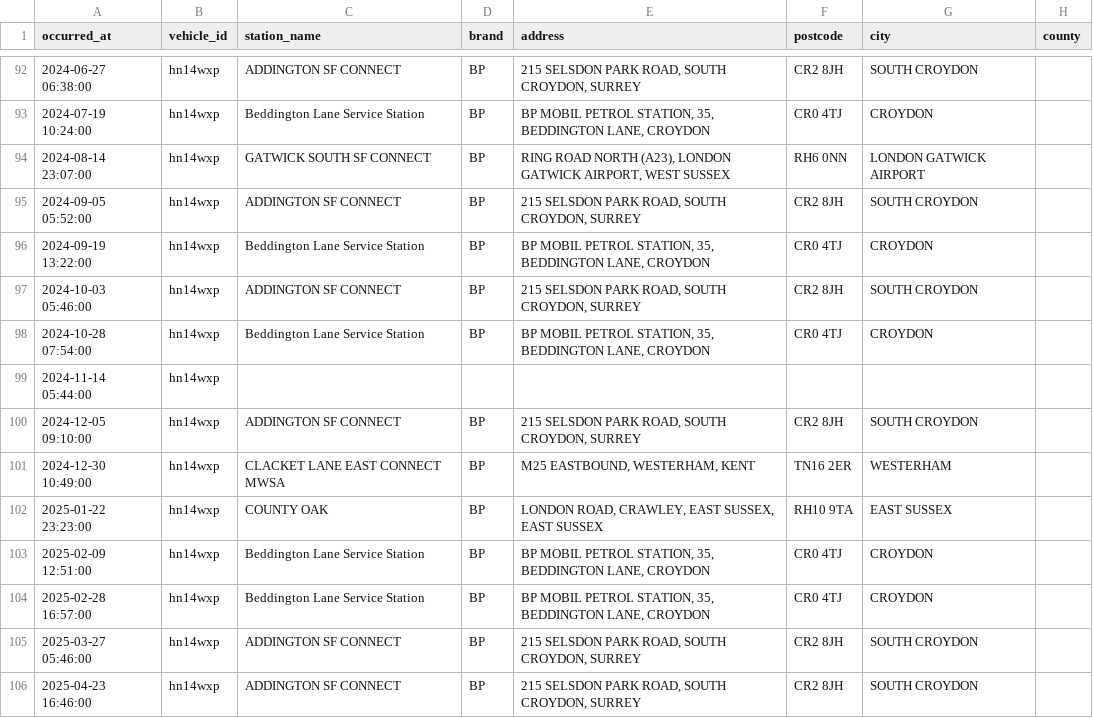
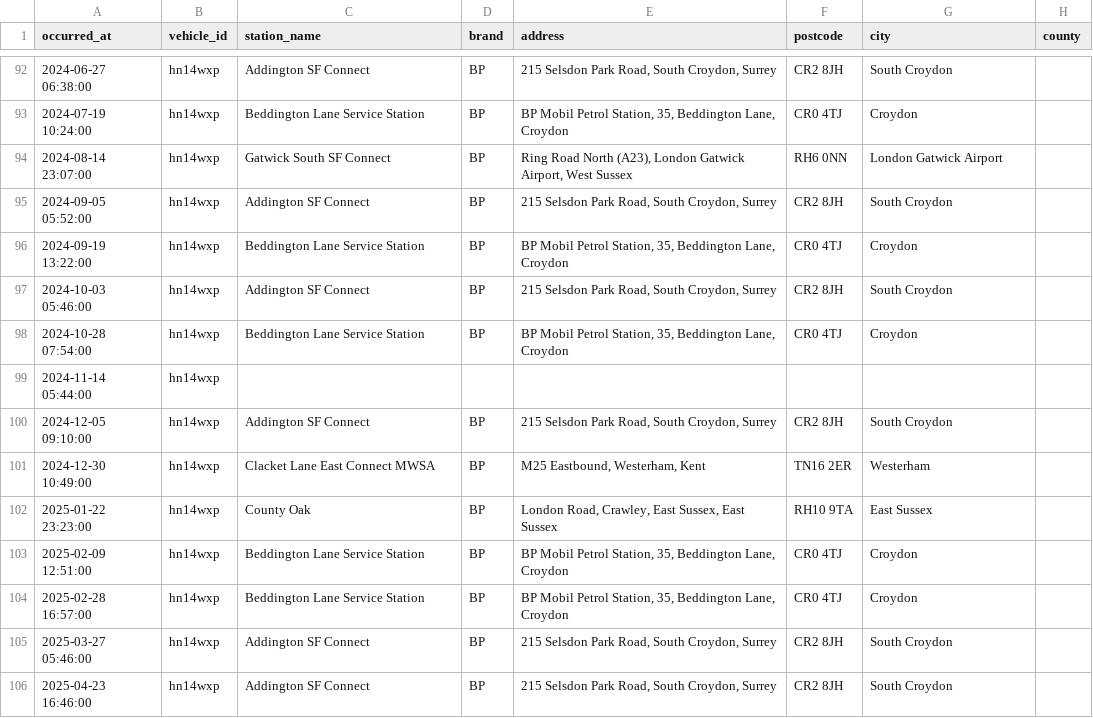
Before and after one commit to tdrayson/taylordrayson, a CSV file: data/fuel.csv, drawn as a sheet; only a part is shown, gaps mark what is left out; the diff covers the shown part only; the diff names each change by its address in the sheet, - before the commit and + after, or states it on an @@ line.

```diff
--- a/data/fuel.csv
+++ b/data/fuel.csv
-C92 (station_name): ADDINGTON SF CONNECT
+C92 (station_name): Addington SF Connect
-E92 (address): 215 SELSDON PARK ROAD, SOUTH CROYDON, SURREY
+E92 (address): 215 Selsdon Park Road, South Croydon, Surrey
-G92 (city): SOUTH CROYDON
+G92 (city): South Croydon
-E93 (address): BP MOBIL PETROL STATION, 35, BEDDINGTON LANE, CROYDON
+E93 (address): BP Mobil Petrol Station, 35, Beddington Lane, Croydon
-G93 (city): CROYDON
+G93 (city): Croydon
-C94 (station_name): GATWICK SOUTH SF CONNECT
+C94 (station_name): Gatwick South SF Connect
-E94 (address): RING ROAD NORTH (A23), LONDON GATWICK AIRPORT, WEST SUSSEX
+E94 (address): Ring Road North (A23), London Gatwick Airport, West Sussex
-G94 (city): LONDON GATWICK AIRPORT
+G94 (city): London Gatwick Airport
-C95 (station_name): ADDINGTON SF CONNECT
+C95 (station_name): Addington SF Connect
-E95 (address): 215 SELSDON PARK ROAD, SOUTH CROYDON, SURREY
+E95 (address): 215 Selsdon Park Road, South Croydon, Surrey
-G95 (city): SOUTH CROYDON
+G95 (city): South Croydon
-E96 (address): BP MOBIL PETROL STATION, 35, BEDDINGTON LANE, CROYDON
+E96 (address): BP Mobil Petrol Station, 35, Beddington Lane, Croydon
-G96 (city): CROYDON
+G96 (city): Croydon
-C97 (station_name): ADDINGTON SF CONNECT
+C97 (station_name): Addington SF Connect
-E97 (address): 215 SELSDON PARK ROAD, SOUTH CROYDON, SURREY
+E97 (address): 215 Selsdon Park Road, South Croydon, Surrey
-G97 (city): SOUTH CROYDON
+G97 (city): South Croydon
-E98 (address): BP MOBIL PETROL STATION, 35, BEDDINGTON LANE, CROYDON
+E98 (address): BP Mobil Petrol Station, 35, Beddington Lane, Croydon
-G98 (city): CROYDON
+G98 (city): Croydon
-C100 (station_name): ADDINGTON SF CONNECT
+C100 (station_name): Addington SF Connect
-E100 (address): 215 SELSDON PARK ROAD, SOUTH CROYDON, SURREY
+E100 (address): 215 Selsdon Park Road, South Croydon, Surrey
-G100 (city): SOUTH CROYDON
+G100 (city): South Croydon
-C101 (station_name): CLACKET LANE EAST CONNECT MWSA
+C101 (station_name): Clacket Lane East Connect MWSA
-E101 (address): M25 EASTBOUND, WESTERHAM, KENT
+E101 (address): M25 Eastbound, Westerham, Kent
-G101 (city): WESTERHAM
+G101 (city): Westerham
-C102 (station_name): COUNTY OAK
+C102 (station_name): County Oak
-E102 (address): LONDON ROAD, CRAWLEY, EAST SUSSEX, EAST SUSSEX
+E102 (address): London Road, Crawley, East Sussex, East Sussex
-G102 (city): EAST SUSSEX
+G102 (city): East Sussex
-E103:E104 (address): BP MOBIL PETROL STATION, 35, BEDDINGTON LANE, CROYDON
+E103:E104 (address): BP Mobil Petrol Station, 35, Beddington Lane, Croydon
-G103:G104 (city): CROYDON
+G103:G104 (city): Croydon
-C105:C106 (station_name): ADDINGTON SF CONNECT
+C105:C106 (station_name): Addington SF Connect
-E105:E106 (address): 215 SELSDON PARK ROAD, SOUTH CROYDON, SURREY
+E105:E106 (address): 215 Selsdon Park Road, South Croydon, Surrey
-G105:G106 (city): SOUTH CROYDON
+G105:G106 (city): South Croydon
```
Also changed, not shown: 83 edited cells elsewhere in this file.
